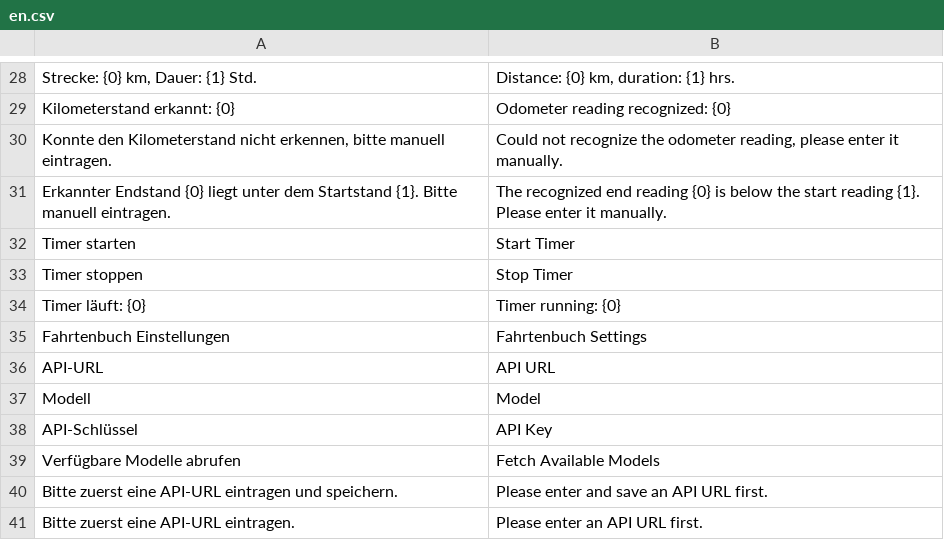
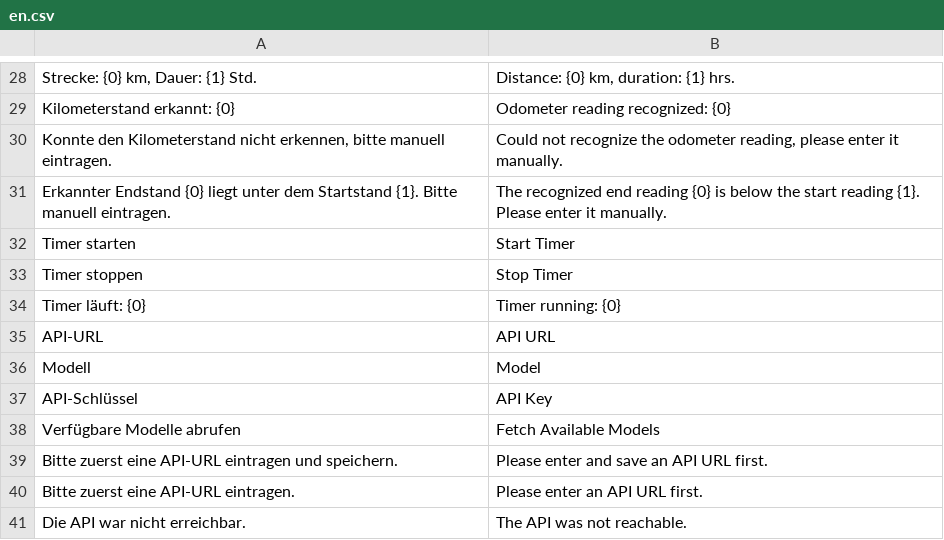
Before and after one commit to nienhausdavid/zeit_projekt, a CSV file: zeit_projekt/translations/en.csv, drawn as a sheet; only a part is shown, gaps mark what is left out; the shorter side is filled out with more unchanged rows; the diff names each change by its address in the sheet, - before the commit and + after, or states it on an @@ line.

```diff
--- a/zeit_projekt/translations/en.csv
+++ b/zeit_projekt/translations/en.csv
-row 35: Fahrtenbuch Einstellungen | Fahrtenbuch Settings
```
Also changed, not shown: 22 other files.
